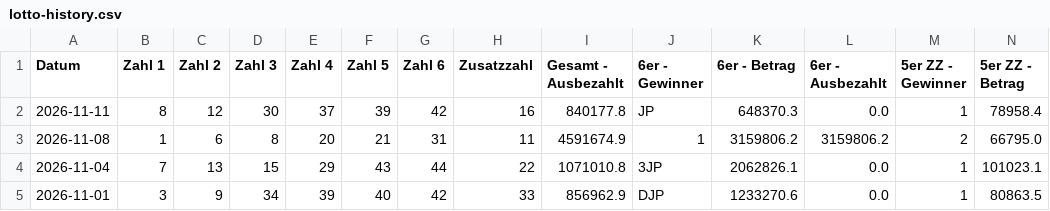
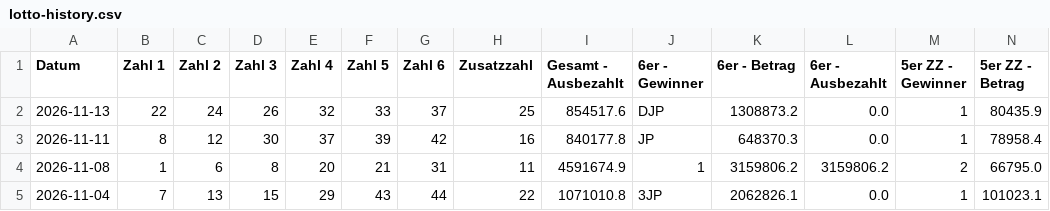
Before and after one commit to mplatzer/data-gleaner, a CSV file: lotto-at/lotto-history.csv, drawn as a sheet; only a part is shown; the shorter side is filled out with more unchanged rows; rows hold the shown columns only; the diff names each change by its address in the sheet, - before the commit and + after, or states it on an @@ line.

```diff
--- a/lotto-at/lotto-history.csv
+++ b/lotto-at/lotto-history.csv
+row 2: 2026-11-13 | 22 | 24 | 26 | 32 | 33 | 37 | 25 | 854517.6 | DJP | 1308873.2 | 0.0 | 1 | 80435.9
```
